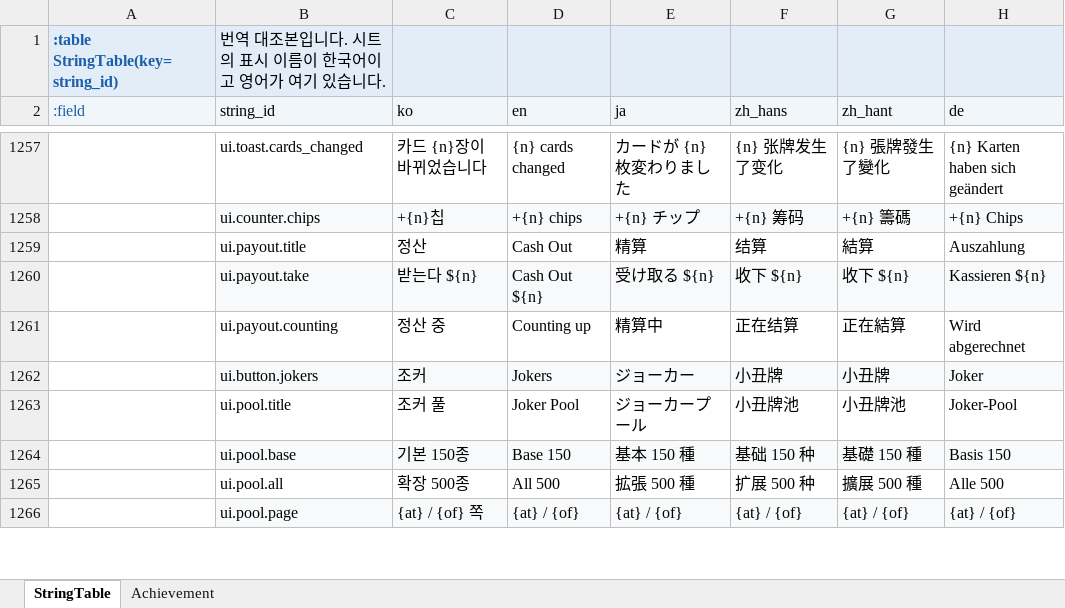
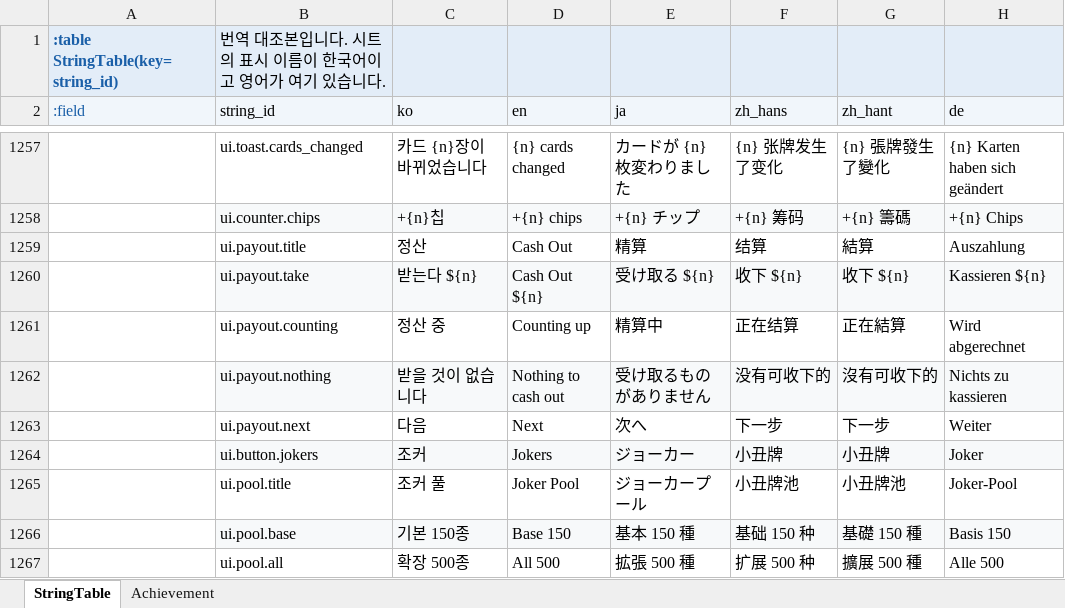
Before and after one commit to maxidea1024/tabbit, an Excel workbook: samples/clover/design-data/xlsx/Text.xlsx, sheet StringTable, drawn as a sheet; only a part is shown, gaps mark what is left out; the shorter side is filled out with more unchanged rows; values as stored, in another font and other column widths than the file's, no borders; the diff names each change by its address in the sheet, - before the commit and + after, or states it on an @@ line.

```diff
--- a/samples/clover/design-data/xlsx/Text.xlsx (sheet StringTable)
+++ b/samples/clover/design-data/xlsx/Text.xlsx (sheet StringTable)
+row 1262:  | ui.payout.nothing | 받을 것이 없습니다 | Nothing to cash out | 受け取るものがありません | 没有可收下的 | 沒有可收下的 | Nichts zu kassieren
+row 1263:  | ui.payout.next | 다음 | Next | 次へ | 下一步 | 下一步 | Weiter
```
Also changed, not shown: samples/clover/design-data/xlsx/Cards.xlsx, samples/clover/design-data/xlsx/Const.xlsx, 32 other files.
